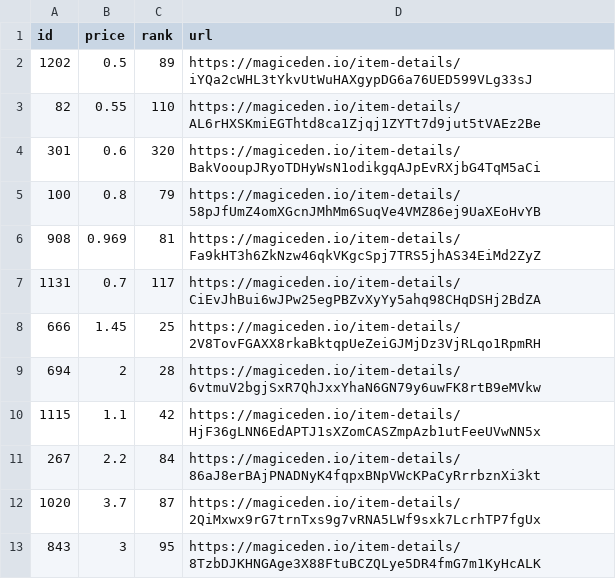
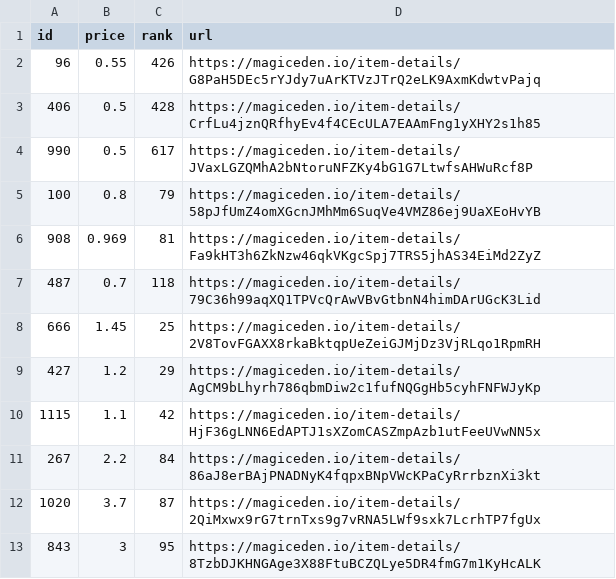
Before and after one commit to braposo/koala-monitor, a CSV file: koala-top-picks.csv, drawn as a sheet; removed rows and columns are numbered as before the commit, all else as after; the diff names each change by its address in the sheet, - before the commit and + after, or states it on an @@ line.

Commit message:
Flat: latest data (2021-11-08T20:13:44.374Z) {   "date": "2021-11-08T20:13:44.374Z",   "files": [     {       "name": "koala-data-processed.csv",       "deltaBytes": -582,       "source": "https://api-mainnet.magiceden.io/rpc/getListedNFTsByQuery?q=%7B%22%24match%22%3A%7B%22collectionSymbol%22%3A%22koala_klubhouse%22%7D%2C%22%24sort%22%3A%7B%22takerAmount%22%3A1%2C%22createdAt%22%3A-1%7D%2C%22%24skip%22%3A0%2C%22%24limit%22%3A5000%7D"     },     {       "name": "koala-top-picks.csv",       "deltaBytes": 1,       "source": "https://api-mainnet.magiceden.io/rpc/getListedNFTsByQuery?q=%7B%22%24match%22%3A%7B%22collectionSymbol%22%3A%22koala_klubhouse%22%7D%2C%22%24sort%22%3A%7B%22takerAmount%22%3A1%2C%22createdAt%22%3A-1%7D%2C%22%24skip%22%3A0%2C%22%24limit%22%3A5000%7D"     }   ] }

```diff
--- a/koala-top-picks.csv
+++ b/koala-top-picks.csv
-row 2: 1202 | 0.5 | 89 | https://magiceden.io/item-details/iYQa2cWHL3tYkvUtWuHAXgypDG6a76UED599VLg33sJ
-row 3: 82 | 0.55 | 110 | https://magiceden.io/item-details/AL6rHXSKmiEGThtd8ca1Zjqj1ZYTt7d9jut5tVAEz2Be
-row 4: 301 | 0.6 | 320 | https://magiceden.io/item-details/BakVooupJRyoTDHyWsN1odikgqAJpEvRXjbG4TqM5aCi
+row 2: 96 | 0.55 | 426 | https://magiceden.io/item-details/G8PaH5DEc5rYJdy7uArKTVzJTrQ2eLK9AxmKdwtvPajq
+row 3: 406 | 0.5 | 428 | https://magiceden.io/item-details/CrfLu4jznQRfhyEv4f4CEcULA7EAAmFng1yXHY2s1h85
+row 4: 990 | 0.5 | 617 | https://magiceden.io/item-details/JVaxLGZQMhA2bNtoruNFZKy4bG1G7LtwfsAHWuRcf8P
-row 7: 1131 | 0.7 | 117 | https://magiceden.io/item-details/CiEvJhBui6wJPw25egPBZvXyYy5ahq98CHqDSHj2BdZA
+row 7: 487 | 0.7 | 118 | https://magiceden.io/item-details/79C36h99aqXQ1TPVcQrAwVBvGtbnN4himDArUGcK3Lid
-row 9: 694 | 2 | 28 | https://magiceden.io/item-details/6vtmuV2bgjSxR7QhJxxYhaN6GN79y6uwFK8rtB9eMVkw
+row 9: 427 | 1.2 | 29 | https://magiceden.io/item-details/AgCM9bLhyrh786qbmDiw2c1fufNQGgHb5cyhFNFWJyKp
```
Also changed, not shown: koala-data-processed.csv.
